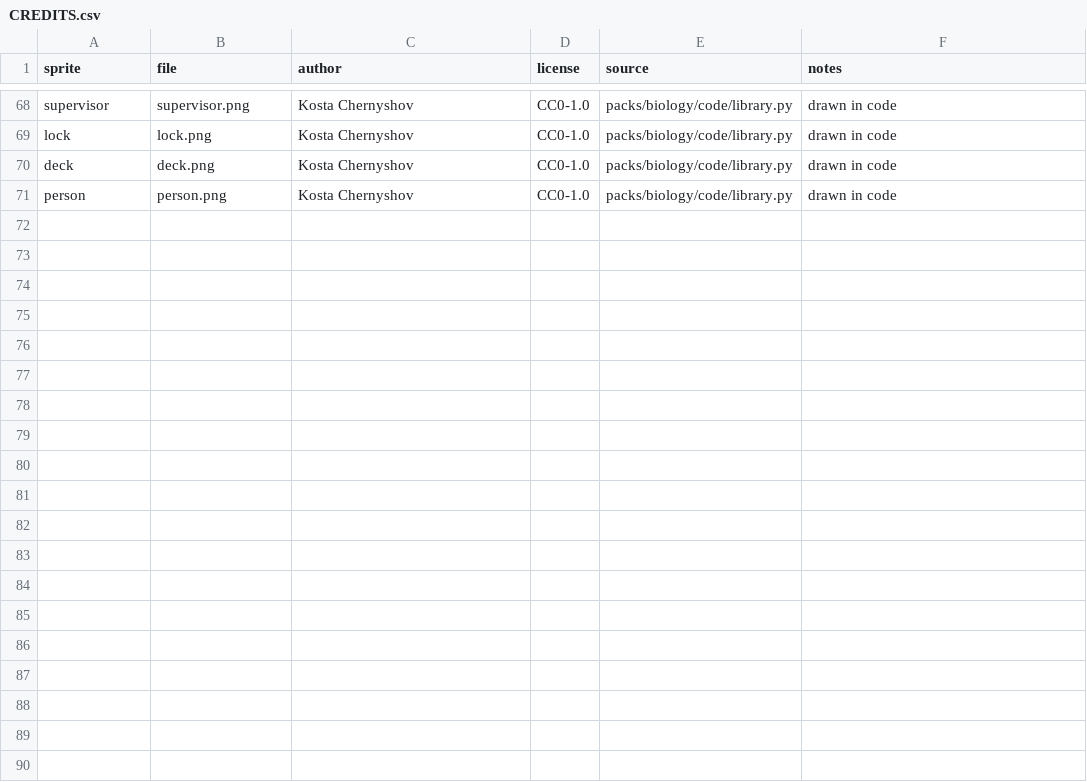
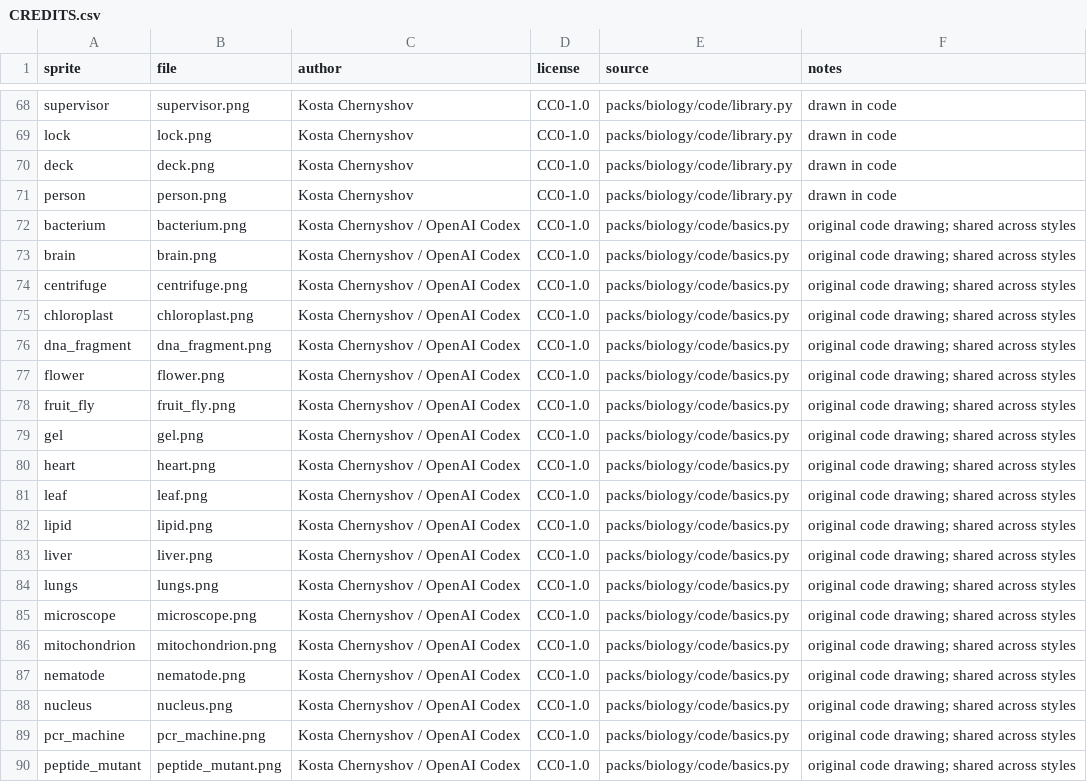
Before and after one commit to kostachernyshov/pixel_science, a CSV file: packs/biology/sprites/CREDITS.csv, drawn as a sheet; only a part is shown, gaps mark what is left out; the diff covers the shown part only; the diff names each change by its address in the sheet, - before the commit and + after, or states it on an @@ line.

Commit message:
Add shared base assets for biology and the water cycle
Closes #42

```diff
--- a/packs/biology/sprites/CREDITS.csv
+++ b/packs/biology/sprites/CREDITS.csv
+row 72: bacterium | bacterium.png | Kosta Chernyshov / OpenAI Codex | CC0-1.0 | packs/biology/code/basics.py | original code drawing; shared across styles
+row 73: brain | brain.png | Kosta Chernyshov / OpenAI Codex | CC0-1.0 | packs/biology/code/basics.py | original code drawing; shared across styles
+row 74: centrifuge | centrifuge.png | Kosta Chernyshov / OpenAI Codex | CC0-1.0 | packs/biology/code/basics.py | original code drawing; shared across styles
+row 75: chloroplast | chloroplast.png | Kosta Chernyshov / OpenAI Codex | CC0-1.0 | packs/biology/code/basics.py | original code drawing; shared across styles
+row 76: dna_fragment | dna_fragment.png | Kosta Chernyshov / OpenAI Codex | CC0-1.0 | packs/biology/code/basics.py | original code drawing; shared across styles
+row 77: flower | flower.png | Kosta Chernyshov / OpenAI Codex | CC0-1.0 | packs/biology/code/basics.py | original code drawing; shared across styles
+row 78: fruit_fly | fruit_fly.png | Kosta Chernyshov / OpenAI Codex | CC0-1.0 | packs/biology/code/basics.py | original code drawing; shared across styles
+row 79: gel | gel.png | Kosta Chernyshov / OpenAI Codex | CC0-1.0 | packs/biology/code/basics.py | original code drawing; shared across styles
+row 80: heart | heart.png | Kosta Chernyshov / OpenAI Codex | CC0-1.0 | packs/biology/code/basics.py | original code drawing; shared across styles
+row 81: leaf | leaf.png | Kosta Chernyshov / OpenAI Codex | CC0-1.0 | packs/biology/code/basics.py | original code drawing; shared across styles
+row 82: lipid | lipid.png | Kosta Chernyshov / OpenAI Codex | CC0-1.0 | packs/biology/code/basics.py | original code drawing; shared across styles
+row 83: liver | liver.png | Kosta Chernyshov / OpenAI Codex | CC0-1.0 | packs/biology/code/basics.py | original code drawing; shared across styles
+row 84: lungs | lungs.png | Kosta Chernyshov / OpenAI Codex | CC0-1.0 | packs/biology/code/basics.py | original code drawing; shared across styles
+row 85: microscope | microscope.png | Kosta Chernyshov / OpenAI Codex | CC0-1.0 | packs/biology/code/basics.py | original code drawing; shared across styles
+row 86: mitochondrion | mitochondrion.png | Kosta Chernyshov / OpenAI Codex | CC0-1.0 | packs/biology/code/basics.py | original code drawing; shared across styles
+row 87: nematode | nematode.png | Kosta Chernyshov / OpenAI Codex | CC0-1.0 | packs/biology/code/basics.py | original code drawing; shared across styles
+row 88: nucleus | nucleus.png | Kosta Chernyshov / OpenAI Codex | CC0-1.0 | packs/biology/code/basics.py | original code drawing; shared across styles
+row 89: pcr_machine | pcr_machine.png | Kosta Chernyshov / OpenAI Codex | CC0-1.0 | packs/biology/code/basics.py | original code drawing; shared across styles
+row 90: peptide_mutant | peptide_mutant.png | Kosta Chernyshov / OpenAI Codex | CC0-1.0 | packs/biology/code/basics.py | original code drawing; shared across styles
```
Also changed, not shown: 11 added rows elsewhere in this file, 52 other files.
